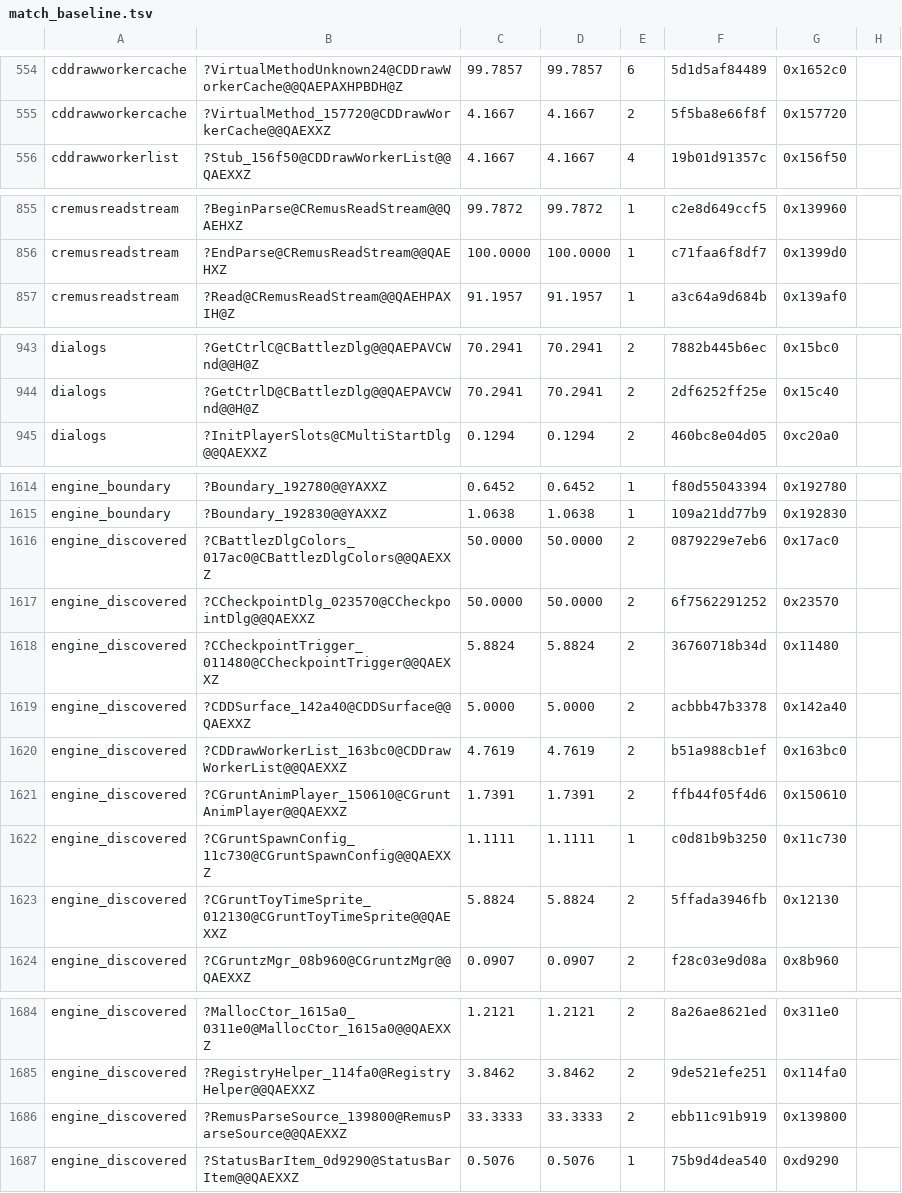
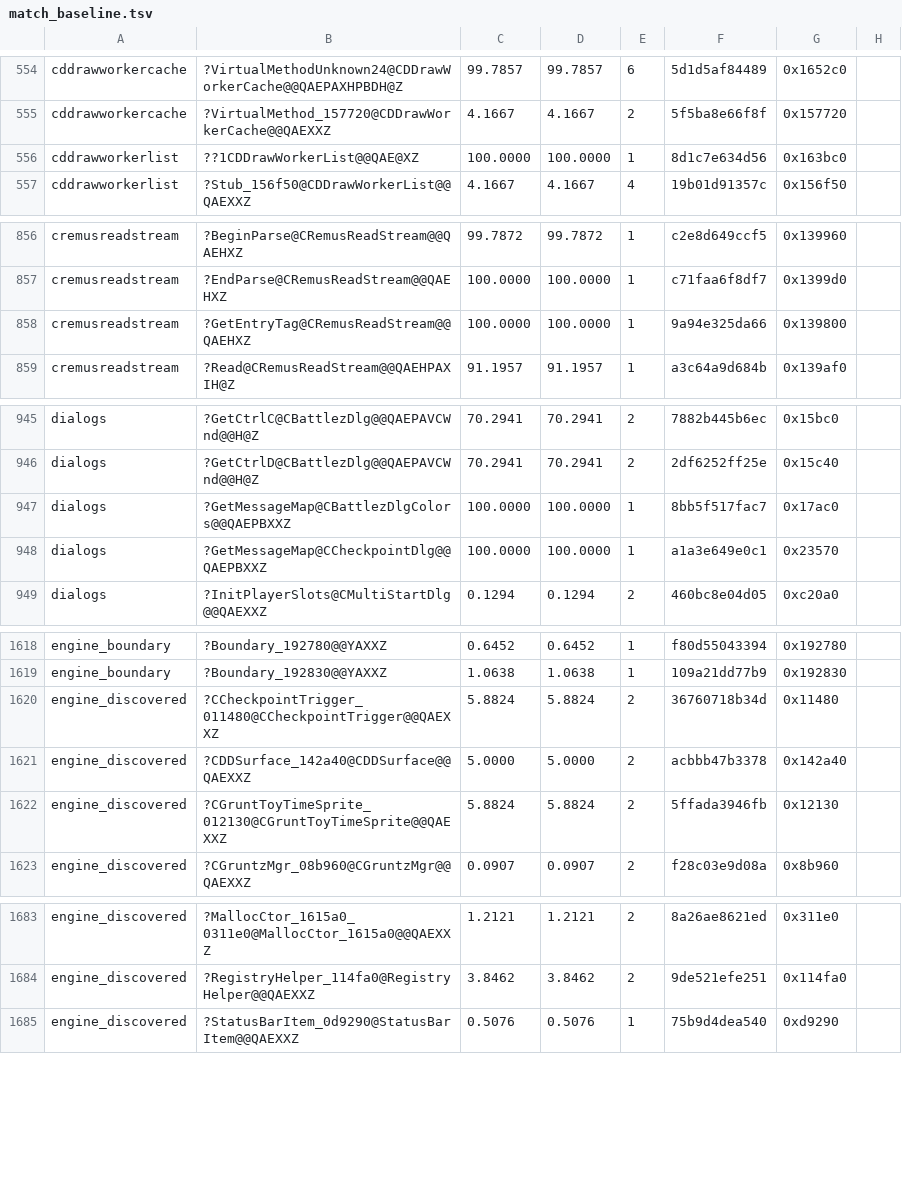
Before and after one commit to sushi-shi/gruntz-decomp, a TSV file: config/match_baseline.tsv, drawn as a sheet; only a part is shown, gaps mark what is left out; the diff covers the shown part only.

```diff
--- a/config/match_baseline.tsv
+++ b/config/match_baseline.tsv
@@ -555,2 +555,3 @@ cddrawworkercache	?VirtualMethodUnknown24@CDDrawWorkerCache@@QAEPAXHPBDH@Z	99.78
 cddrawworkercache	?VirtualMethod_157720@CDDrawWorkerCache@@QAEXXZ	4.1667	4.1667	2	5f5ba8e66f8f	0x157720
+cddrawworkerlist	??1CDDrawWorkerList@@QAE@XZ	100.0000	100.0000	1	8d1c7e634d56	0x163bc0
 cddrawworkerlist	?Stub_156f50@CDDrawWorkerList@@QAEXXZ	4.1667	4.1667	4	19b01d91357c	0x156f50
@@ -856,2 +857,3 @@ cremusreadstream	?BeginParse@CRemusReadStream@@QAEHXZ	99.7872	99.7872	1	c2e8d649
 cremusreadstream	?EndParse@CRemusReadStream@@QAEHXZ	100.0000	100.0000	1	c71faa6f8df7	0x1399d0
+cremusreadstream	?GetEntryTag@CRemusReadStream@@QAEHXZ	100.0000	100.0000	1	9a94e325da66	0x139800
 cremusreadstream	?Read@CRemusReadStream@@QAEHPAXIH@Z	91.1957	91.1957	1	a3c64a9d684b	0x139af0
@@ -944,2 +946,4 @@ dialogs	?GetCtrlC@CBattlezDlg@@QAEPAVCWnd@@H@Z	70.2941	70.2941	2	7882b445b6ec	0x
 dialogs	?GetCtrlD@CBattlezDlg@@QAEPAVCWnd@@H@Z	70.2941	70.2941	2	2df6252ff25e	0x15c40
+dialogs	?GetMessageMap@CBattlezDlgColors@@QAEPBXXZ	100.0000	100.0000	1	8bb5f517fac7	0x17ac0
+dialogs	?GetMessageMap@CCheckpointDlg@@QAEPBXXZ	100.0000	100.0000	1	a1a3e649e0c1	0x23570
 dialogs	?InitPlayerSlots@CMultiStartDlg@@QAEXXZ	0.1294	0.1294	2	460bc8e04d05	0xc20a0
@@ -1615,9 +1619,4 @@ engine_boundary	?Boundary_192780@@YAXXZ	0.6452	0.6452	1	f80d55043394	0x192780
 engine_boundary	?Boundary_192830@@YAXXZ	1.0638	1.0638	1	109a21dd77b9	0x192830
-engine_discovered	?CBattlezDlgColors_017ac0@CBattlezDlgColors@@QAEXXZ	50.0000	50.0000	2	0879229e7eb6	0x17ac0
-engine_discovered	?CCheckpointDlg_023570@CCheckpointDlg@@QAEXXZ	50.0000	50.0000	2	6f7562291252	0x23570
 engine_discovered	?CCheckpointTrigger_011480@CCheckpointTrigger@@QAEXXZ	5.8824	5.8824	2	36760718b34d	0x11480
 engine_discovered	?CDDSurface_142a40@CDDSurface@@QAEXXZ	5.0000	5.0000	2	acbbb47b3378	0x142a40
-engine_discovered	?CDDrawWorkerList_163bc0@CDDrawWorkerList@@QAEXXZ	4.7619	4.7619	2	b51a988cb1ef	0x163bc0
-engine_discovered	?CGruntAnimPlayer_150610@CGruntAnimPlayer@@QAEXXZ	1.7391	1.7391	2	ffb44f05f4d6	0x150610
-engine_discovered	?CGruntSpawnConfig_11c730@CGruntSpawnConfig@@QAEXXZ	1.1111	1.1111	1	c0d81b9b3250	0x11c730
 engine_discovered	?CGruntToyTimeSprite_012130@CGruntToyTimeSprite@@QAEXXZ	5.8824	5.8824	2	5ffada3946fb	0x12130
@@ -1685,3 +1684,2 @@ engine_discovered	?MallocCtor_1615a0_0311e0@MallocCtor_1615a0@@QAEXXZ	1.2121	1.2
 engine_discovered	?RegistryHelper_114fa0@RegistryHelper@@QAEXXZ	3.8462	3.8462	2	9de521efe251	0x114fa0
-engine_discovered	?RemusParseSource_139800@RemusParseSource@@QAEXXZ	33.3333	33.3333	2	ebb11c91b919	0x139800
 engine_discovered	?StatusBarItem_0d9290@StatusBarItem@@QAEXXZ	0.5076	0.5076	1	75b9d4dea540	0xd9290
```
Also changed, not shown: 2 added rows and 10 edited cells elsewhere in this file, 11 other files.
